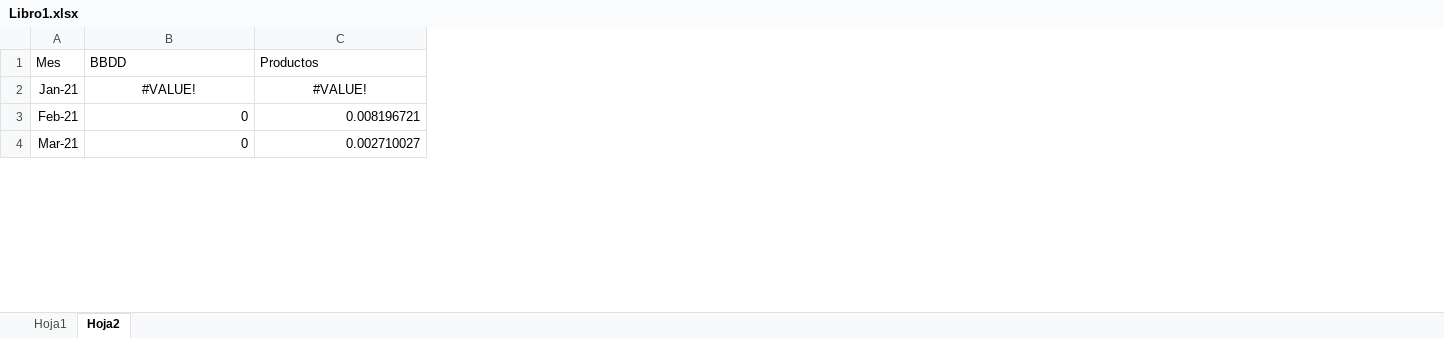
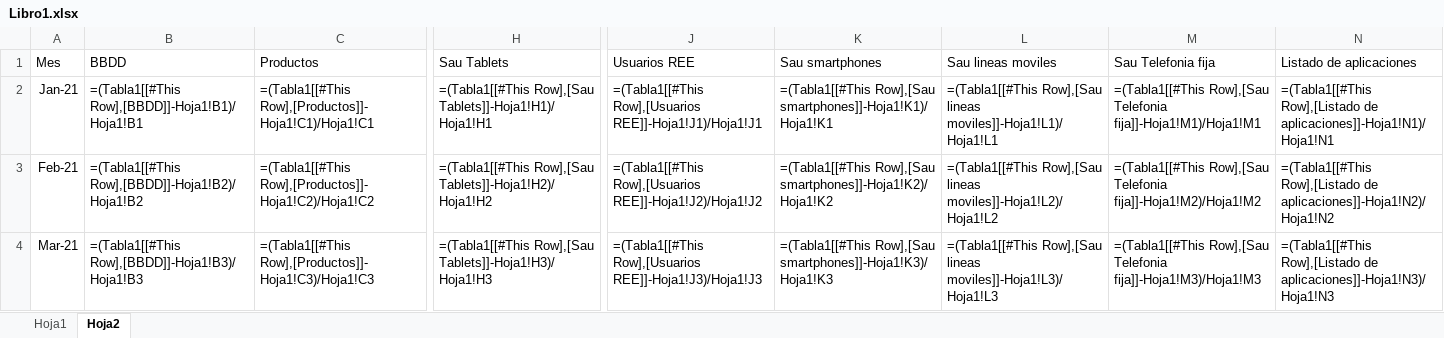
Before and after one commit to Lampar96/InformasJaime, an Excel workbook: Libro1.xlsx, sheet Hoja2, drawn as a sheet; only a part is shown, gaps mark what is left out; values as stored, in another font and other column widths than the file's, no borders; formulas without a stored value are shown as written; table styles not drawn; the diff covers the shown part only; the diff names each change by its address in the sheet, - before the commit and + after, or states it on an @@ line.

```diff
--- a/Libro1.xlsx (sheet Hoja2)
+++ b/Libro1.xlsx (sheet Hoja2)
+column H (Sau Tablets), rows 2-4: =(Tabla1[[#This Row],[Sau Tablets]]-Hoja1!H1)/Hoja1!H1 | =(Tabla1[[#This Row],[Sau Tablets]]-Hoja1!H2)/Hoja1!H2 | =(Tabla1[[#This Row],[Sau Tablets]]-Hoja1!H3)/Hoja1!H3
+column J (Usuarios REE), rows 2-4: =(Tabla1[[#This Row],[Usuarios REE]]-Hoja1!J1)/Hoja1!J1 | =(Tabla1[[#This Row],[Usuarios REE]]-Hoja1!J2)/Hoja1!J2 | =(Tabla1[[#This Row],[Usuarios REE]]-Hoja1!J3)/Hoja1!J3
+column K (Sau smartphones), rows 2-4: =(Tabla1[[#This Row],[Sau smartphones]]-Hoja1!K1)/Hoja1!K1 | =(Tabla1[[#This Row],[Sau smartphones]]-Hoja1!K2)/Hoja1!K2 | =(Tabla1[[#This Row],[Sau smartphones]]-Hoja1!K3)/Hoja1!K3
+column L (Sau lineas moviles), rows 2-4: =(Tabla1[[#This Row],[Sau lineas moviles]]-Hoja1!L1)/Hoja1!L1 | =(Tabla1[[#This Row],[Sau lineas moviles]]-Hoja1!L2)/Hoja1!L2 | =(Tabla1[[#This Row],[Sau lineas moviles]]-Hoja1!L3)/Hoja1!L3
+column M (Sau Telefonia fija), rows 2-4: =(Tabla1[[#This Row],[Sau Telefonia fija]]-Hoja1!M1)/Hoja1!M1 | =(Tabla1[[#This Row],[Sau Telefonia fija]]-Hoja1!M2)/Hoja1!M2 | =(Tabla1[[#This Row],[Sau Telefonia fija]]-Hoja1!M3)/Hoja1!M3
+column N (Listado de aplicaciones), rows 2-4: =(Tabla1[[#This Row],[Listado de aplicaciones]]-Hoja1!N1)/Hoja1!N1 | =(Tabla1[[#This Row],[Listado de aplicaciones]]-Hoja1!N2)/Hoja1!N2 | =(Tabla1[[#This Row],[Listado de aplicaciones]]-Hoja1!N3)/Hoja1!N3
-B2 (BBDD): #VALUE!
+B2 (BBDD): =(Tabla1[[#This Row],[BBDD]]-Hoja1!B1)/Hoja1!B1
-B2:C2 alignment: center
+B2:C2 alignment: left
-C2 (Productos): #VALUE!
+C2 (Productos): =(Tabla1[[#This Row],[Productos]]-Hoja1!C1)/Hoja1!C1
-B3 (BBDD): 0
+B3 (BBDD): =(Tabla1[[#This Row],[BBDD]]-Hoja1!B2)/Hoja1!B2
-C3 (Productos): 0.008196721
+C3 (Productos): =(Tabla1[[#This Row],[Productos]]-Hoja1!C2)/Hoja1!C2
-B4 (BBDD): 0
+B4 (BBDD): =(Tabla1[[#This Row],[BBDD]]-Hoja1!B3)/Hoja1!B3
-C4 (Productos): 0.002710027
+C4 (Productos): =(Tabla1[[#This Row],[Productos]]-Hoja1!C3)/Hoja1!C3
```
Also changed, not shown: 414 edited cells and cell formats elsewhere in this sheet, sheet Hoja1, Libro2.xlsx, 3 other files.
